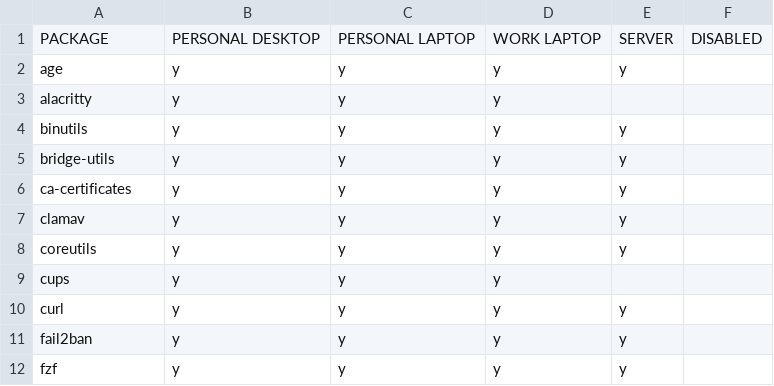
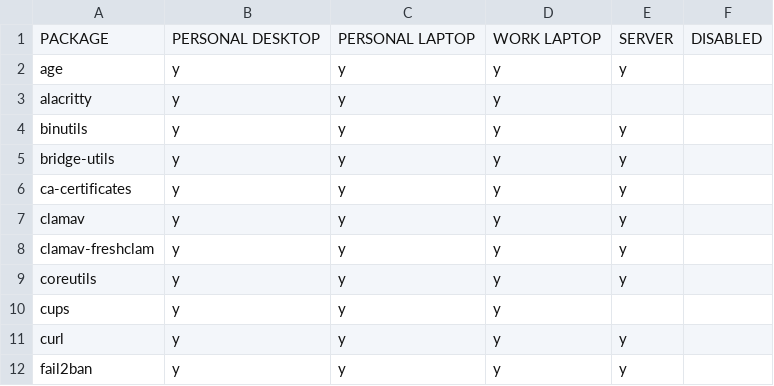
Before and after one commit to rvenutolo/packages, a CSV file: debian-bookworm.csv, drawn as a sheet; only a part is shown; the shorter side is filled out with more unchanged rows; the diff names each change by its address in the sheet, - before the commit and + after, or states it on an @@ line.

Commit message:
add clamav-freshclam

```diff
--- a/debian-bookworm.csv
+++ b/debian-bookworm.csv
+row 8: clamav-freshclam | y | y | y | y
```
Also changed, not shown: ubuntu-noble.csv.
